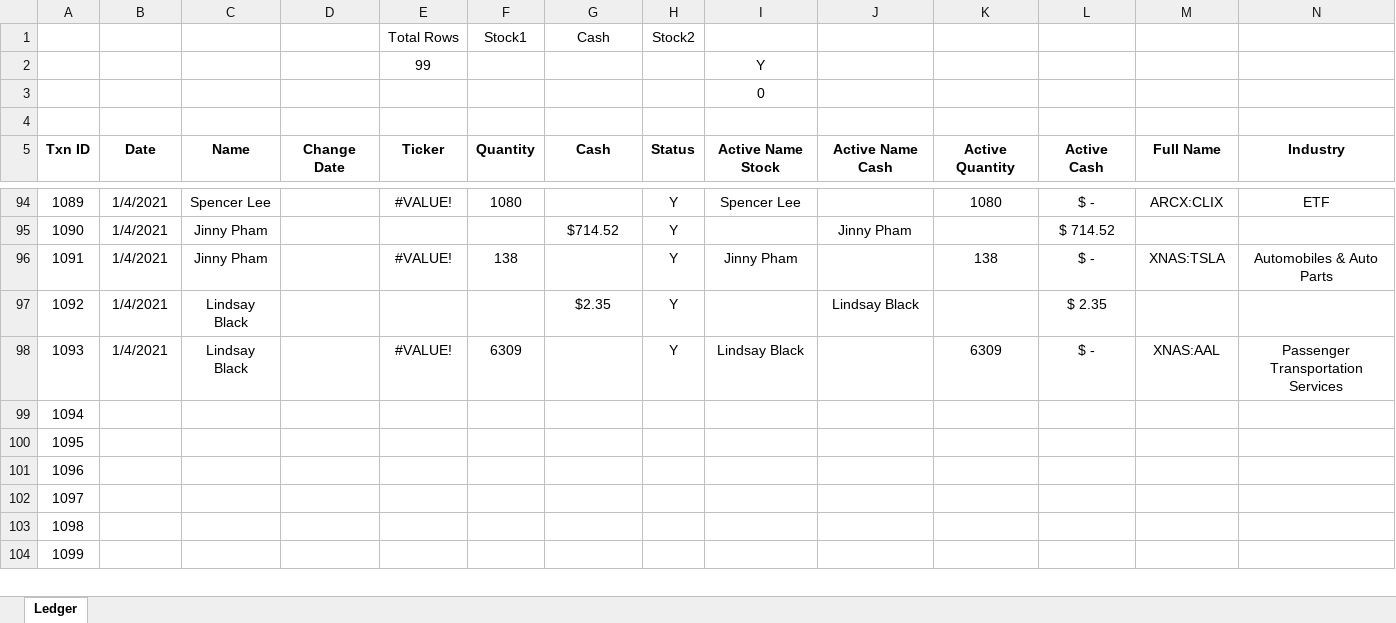
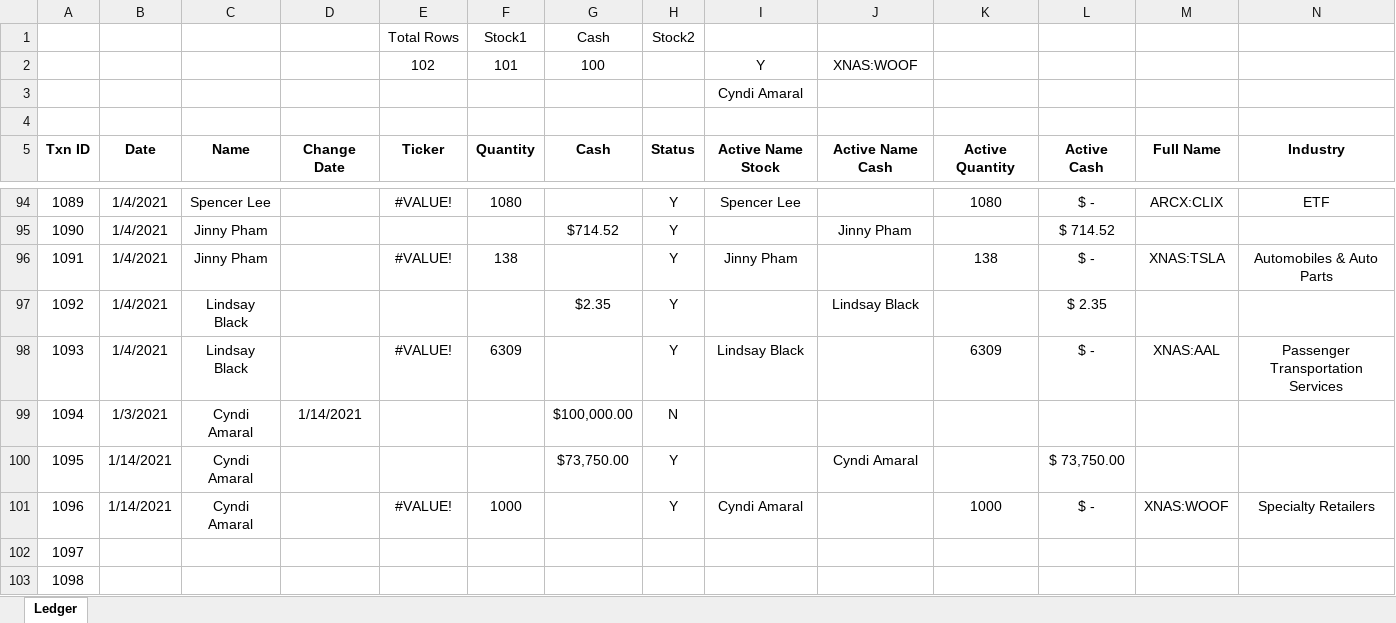
Before and after one commit to faheemcodes/totyapp, an Excel workbook: assets/ledgerBackup/ledger.xlsx, sheet Ledger, drawn as a sheet; only a part is shown, gaps mark what is left out; the shorter side is filled out with more unchanged rows; values as stored, in another font and other column widths than the file's, no borders; removed rows and columns are numbered as before the commit, all else as after; rows hold the shown columns only; the diff covers the shown part only; the diff names each change by its address in the sheet, - before the commit and + after, or states it on an @@ line.

```diff
--- a/assets/ledgerBackup/ledger.xlsx (sheet Ledger)
+++ b/assets/ledgerBackup/ledger.xlsx (sheet Ledger)
-row 2:  |  |  |  | 99 |  |  |  | Y
+row 2:  |  |  |  | 102 | 101 | 100 |  | Y | XNAS:WOOF
-I3: 0
+I3: Cyndi Amaral
-B99: (empty)
+B99: 1/3/2021
-C99:C101: (empty)
+C99:C101: Cyndi Amaral
-D99: (empty)
+D99: 1/14/2021
-G99: (empty)
+G99: $100,000.00
-H99: (empty)
+H99: N
-B100:B101: (empty)
+B100:B101: 1/14/2021
-G100: (empty)
+G100: $73,750.00
-H100:H101: (empty)
+H100:H101: Y
-J100: (empty)
+J100: Cyndi Amaral
-L100: (empty)
+L100: $ 73,750.00
-E101: (empty)
+E101: #VALUE!
-F101: (empty)
+F101: 1000
-I101: (empty)
+I101: Cyndi Amaral
-K101: (empty)
+K101: 1000
-L101: (empty)
+L101: $ -
-M101: (empty)
+M101: XNAS:WOOF
-N101: (empty)
+N101: Specialty Retailers
```
Also changed, not shown: 3 edited cells elsewhere in this sheet, 4 other files.
